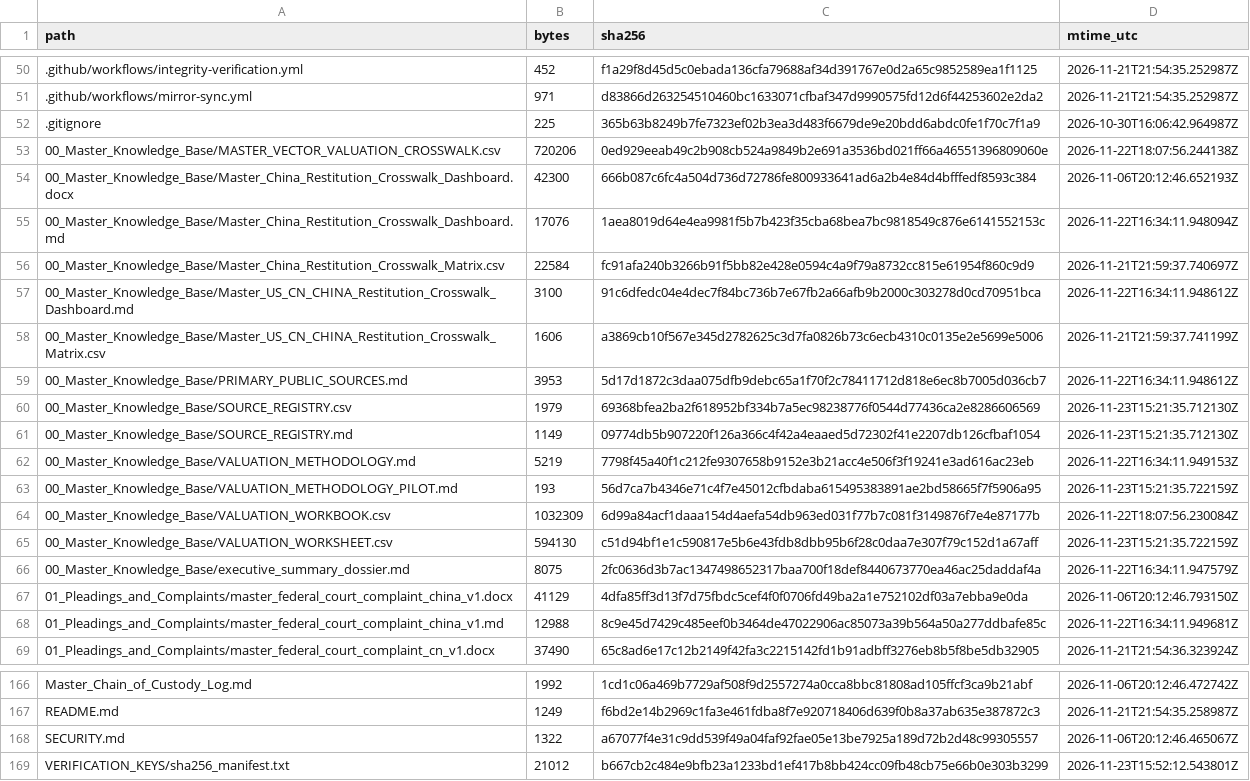
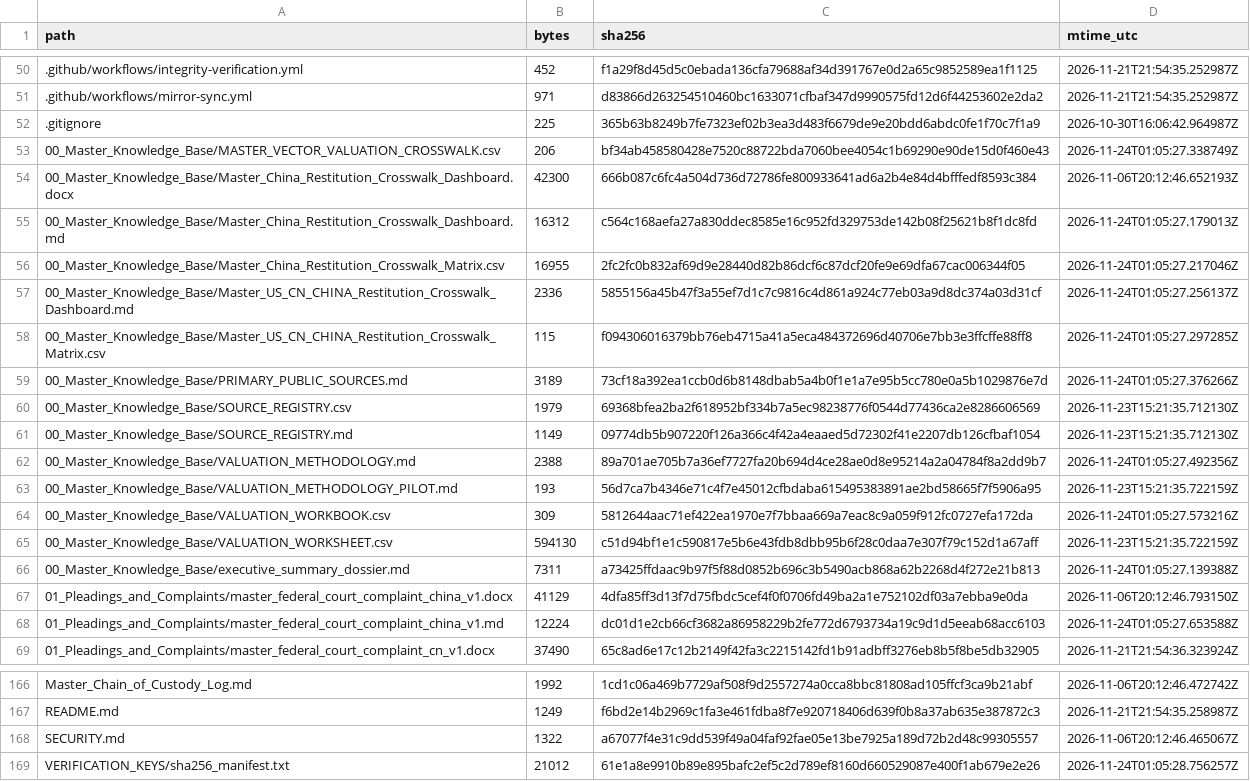
Before and after one commit to GlobalRestitutionAlliance/asia-us-cn-china-master-litigation, a CSV file: 99_Archives_and_Manifests/MANIFEST_SHA256.csv, drawn as a sheet; only a part is shown, gaps mark what is left out; the diff covers the shown part only.

```diff
--- a/99_Archives_and_Manifests/MANIFEST_SHA256.csv
+++ b/99_Archives_and_Manifests/MANIFEST_SHA256.csv
@@ -52,18 +52,18 @@ path,bytes,sha256,mtime_utc
 .gitignore,225,365b63b8249b7fe7323ef02b3ea3d483f6679de9e20bdd6abdc0fe1f70c7f1a9,2026-10-30T16:06:42.964987Z
-00_Master_Knowledge_Base/MASTER_VECTOR_VALUATION_CROSSWALK.csv,720206,0ed929eeab49c2b908cb524a9849b2e691a3536bd021ff66a46551396809060e,2026-11-22T18:07:56.244138Z
+00_Master_Knowledge_Base/MASTER_VECTOR_VALUATION_CROSSWALK.csv,206,bf34ab458580428e7520c88722bda7060bee4054c1b69290e90de15d0f460e43,2026-11-24T01:05:27.338749Z
 00_Master_Knowledge_Base/Master_China_Restitution_Crosswalk_Dashboard.docx,42300,666b087c6fc4a504d736d72786fe800933641ad6a2b4e84d4bfffedf8593c384,2026-11-06T20:12:46.652193Z
-00_Master_Knowledge_Base/Master_China_Restitution_Crosswalk_Dashboard.md,17076,1aea8019d64e4ea9981f5b7b423f35cba68bea7bc9818549c876e6141552153c,2026-11-22T16:34:11.948094Z
-00_Master_Knowledge_Base/Master_China_Restitution_Crosswalk_Matrix.csv,22584,fc91afa240b3266b91f5bb82e428e0594c4a9f79a8732cc815e61954f860c9d9,2026-11-21T21:59:37.740697Z
-00_Master_Knowledge_Base/Master_US_CN_CHINA_Restitution_Crosswalk_Dashboard.md,3100,91c6dfedc04e4dec7f84bc736b7e67fb2a66afb9b2000c303278d0cd70951bca,2026-11-22T16:34:11.948612Z
-00_Master_Knowledge_Base/Master_US_CN_CHINA_Restitution_Crosswalk_Matrix.csv,1606,a3869cb10f567e345d2782625c3d7fa0826b73c6ecb4310c0135e2e5699e5006,2026-11-21T21:59:37.741199Z
-00_Master_Knowledge_Base/PRIMARY_PUBLIC_SOURCES.md,3953,5d17d1872c3daa075dfb9debc65a1f70f2c78411712d818e6ec8b7005d036cb7,2026-11-22T16:34:11.948612Z
+00_Master_Knowledge_Base/Master_China_Restitution_Crosswalk_Dashboard.md,16312,c564c168aefa27a830ddec8585e16c952fd329753de142b08f25621b8f1dc8fd,2026-11-24T01:05:27.179013Z
+00_Master_Knowledge_Base/Master_China_Restitution_Crosswalk_Matrix.csv,16955,2fc2fc0b832af69d9e28440d82b86dcf6c87dcf20fe9e69dfa67cac006344f05,2026-11-24T01:05:27.217046Z
+00_Master_Knowledge_Base/Master_US_CN_CHINA_Restitution_Crosswalk_Dashboard.md,2336,5855156a45b47f3a55ef7d1c7c9816c4d861a924c77eb03a9d8dc374a03d31cf,2026-11-24T01:05:27.256137Z
+00_Master_Knowledge_Base/Master_US_CN_CHINA_Restitution_Crosswalk_Matrix.csv,115,f094306016379bb76eb4715a41a5eca484372696d40706e7bb3e3ffcffe88ff8,2026-11-24T01:05:27.297285Z
+00_Master_Knowledge_Base/PRIMARY_PUBLIC_SOURCES.md,3189,73cf18a392ea1ccb0d6b8148dbab5a4b0f1e1a7e95b5cc780e0a5b1029876e7d,2026-11-24T01:05:27.376266Z
 00_Master_Knowledge_Base/SOURCE_REGISTRY.csv,1979,69368bfea2ba2f618952bf334b7a5ec98238776f0544d77436ca2e8286606569,2026-11-23T15:21:35.712130Z
 00_Master_Knowledge_Base/SOURCE_REGISTRY.md,1149,09774db5b907220f126a366c4f42a4eaaed5d72302f41e2207db126cfbaf1054,2026-11-23T15:21:35.712130Z
-00_Master_Knowledge_Base/VALUATION_METHODOLOGY.md,5219,7798f45a40f1c212fe9307658b9152e3b21acc4e506f3f19241e3ad616ac23eb,2026-11-22T16:34:11.949153Z
+00_Master_Knowledge_Base/VALUATION_METHODOLOGY.md,2388,89a701ae705b7a36ef7727fa20b694d4ce28ae0d8e95214a2a04784f8a2dd9b7,2026-11-24T01:05:27.492356Z
 00_Master_Knowledge_Base/VALUATION_METHODOLOGY_PILOT.md,193,56d7ca7b4346e71c4f7e45012cfbdaba615495383891ae2bd58665f7f5906a95,2026-11-23T15:21:35.722159Z
-00_Master_Knowledge_Base/VALUATION_WORKBOOK.csv,1032309,6d99a84acf1daaa154d4aefa54db963ed031f77b7c081f3149876f7e4e87177b,2026-11-22T18:07:56.230084Z
+00_Master_Knowledge_Base/VALUATION_WORKBOOK.csv,309,5812644aac71ef422ea1970e7f7bbaa669a7eac8c9a059f912fc0727efa172da,2026-11-24T01:05:27.573216Z
 00_Master_Knowledge_Base/VALUATION_WORKSHEET.csv,594130,c51d94bf1e1c590817e5b6e43fdb8dbb95b6f28c0daa7e307f79c152d1a67aff,2026-11-23T15:21:35.722159Z
-00_Master_Knowledge_Base/executive_summary_dossier.md,8075,2fc0636d3b7ac1347498652317baa700f18def8440673770ea46ac25daddaf4a,2026-11-22T16:34:11.947579Z
+00_Master_Knowledge_Base/executive_summary_dossier.md,7311,a73425ffdaac9b97f5f88d0852b696c3b5490acb868a62b2268d4f272e21b813,2026-11-24T01:05:27.139388Z
 01_Pleadings_and_Complaints/master_federal_court_complaint_china_v1.docx,41129,4dfa85ff3d13f7d75fbdc5cef4f0f0706fd49ba2a1e752102df03a7ebba9e0da,2026-11-06T20:12:46.793150Z
-01_Pleadings_and_Complaints/master_federal_court_complaint_china_v1.md,12988,8c9e45d7429c485eef0b3464de47022906ac85073a39b564a50a277ddbafe85c,2026-11-22T16:34:11.949681Z
+01_Pleadings_and_Complaints/master_federal_court_complaint_china_v1.md,12224,dc01d1e2cb66cf3682a86958229b2fe772d6793734a19c9d1d5eeab68acc6103,2026-11-24T01:05:27.653588Z
 01_Pleadings_and_Complaints/master_federal_court_complaint_cn_v1.docx,37490,65c8ad6e17c12b2149f42fa3c2215142fd1b91adbff3276eb8b5f8be5db32905,2026-11-21T21:54:36.323924Z
@@ -168,2 +168,2 @@ README.md,1249,f6bd2e14b2969c1fa3e461fdba8f7e920718406d639f0b8a37ab635e387872c3,
 SECURITY.md,1322,a67077f4e31c9dd539f49a04faf92fae05e13be7925a189d72b2d48c99305557,2026-11-06T20:12:46.465067Z
-VERIFICATION_KEYS/sha256_manifest.txt,21012,b667cb2c484e9bfb23a1233bd1ef417b8bb424cc09fb48cb75e66b0e303b3299,2026-11-23T15:52:12.543801Z
+VERIFICATION_KEYS/sha256_manifest.txt,21012,61e1a8e9910b89e895bafc2ef5c2d789ef8160d660529087e400f1ab679e2e26,2026-11-24T01:05:28.756257Z
```
Also changed, not shown: 33 edited cells elsewhere in this file, 00_Master_Knowledge_Base/Master_China_Restitution_Crosswalk_Matrix.csv, 21 other files.
